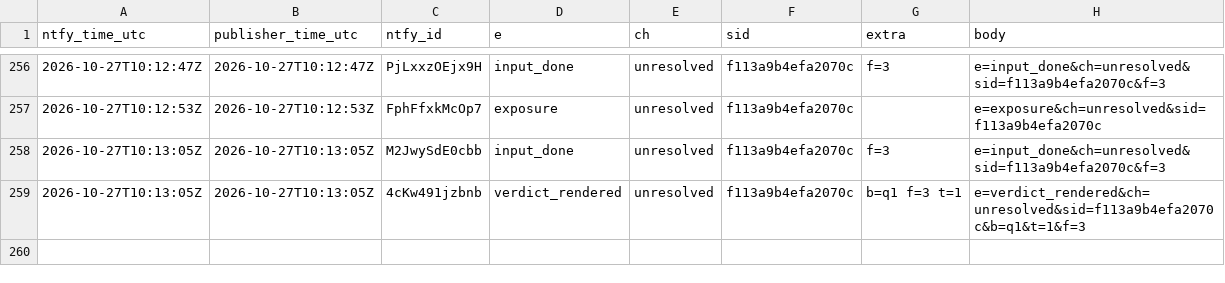
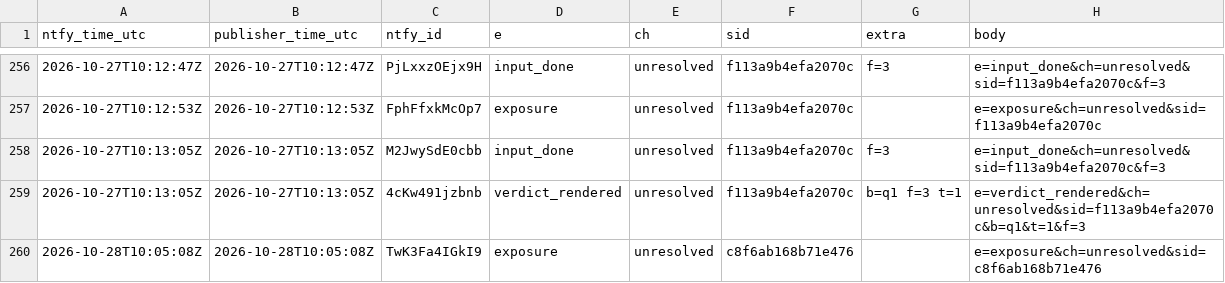
Before and after one commit to zencrypto101/seoul-per-session, a CSV file: data/events.csv, drawn as a sheet; only a part is shown, gaps mark what is left out; the diff names each change by its address in the sheet, - before the commit and + after, or states it on an @@ line.

```diff
--- a/data/events.csv
+++ b/data/events.csv
+row 260: 2026-10-28T10:05:08Z | 2026-10-28T10:05:08Z | TwK3Fa4IGkI9 | exposure | unresolved | c8f6ab168b71e476 |  | e=exposure&ch=unresolved&sid=c8f6ab168b71e476
```
Also changed, not shown: 1 other file.
